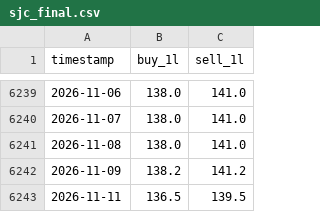
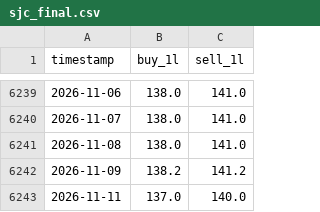
Before and after one commit to vkhuy/SJC-price, a CSV file: data/gold_sjc/sjc_final.csv, drawn as a sheet; only a part is shown, gaps mark what is left out.

```diff
--- a/data/gold_sjc/sjc_final.csv
+++ b/data/gold_sjc/sjc_final.csv
@@ -6242,2 +6242,2 @@ timestamp,buy_1l,sell_1l
 2026-11-09,138.2,141.2
-2026-11-11,136.5,139.5
+2026-11-11,137.0,140.0
```
Also changed, not shown: docs/data/sjc_final.csv.
